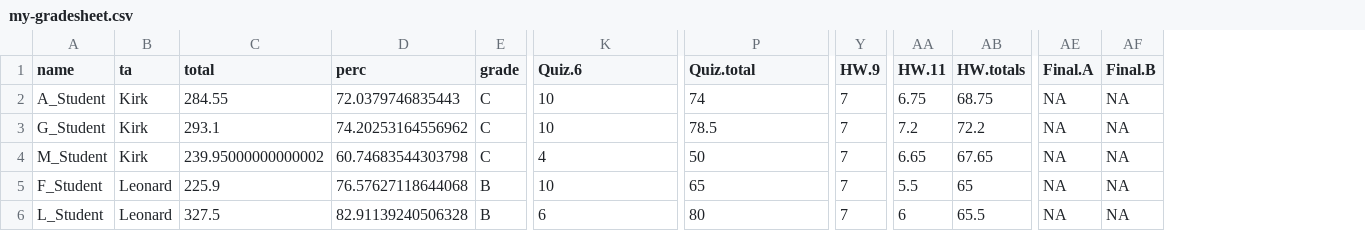
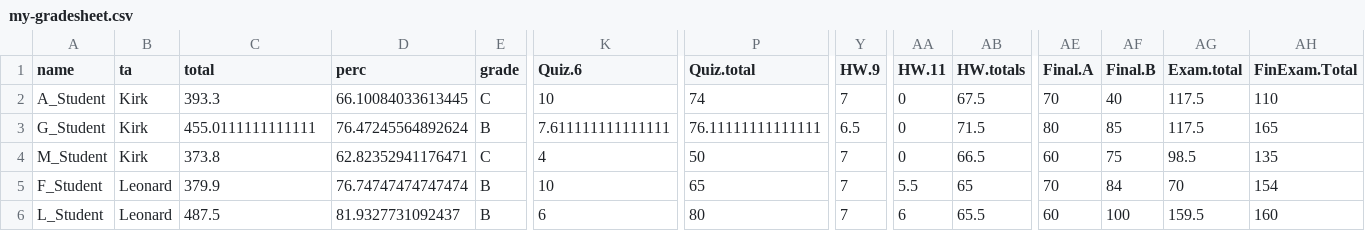
Before and after one commit to ledelaney/220bb-calculator, a CSV file: R/my-gradesheet.csv, drawn as a sheet; only a part is shown, gaps mark what is left out; the diff covers the shown part only; the diff names each change by its address in the sheet, - before the commit and + after, or states it on an @@ line.

```diff
--- a/R/my-gradesheet.csv
+++ b/R/my-gradesheet.csv
+column AG (Exam.total), rows 2-6: 117.5 | 117.5 | 98.5 | 70 | 159.5
+column AH (FinExam.Total), rows 2-6: 110 | 165 | 135 | 154 | 160
-C2 (total): 284.55
+C2 (total): 393.3
-D2 (perc): 72.0379746835443
+D2 (perc): 66.10084033613445
-AA2 (HW.11): 6.75
+AA2 (HW.11): 0
-AB2 (HW.totals): 68.75
+AB2 (HW.totals): 67.5
-AE2 (Final.A): NA
+AE2 (Final.A): 70
-AF2 (Final.B): NA
+AF2 (Final.B): 40
-C3 (total): 293.1
+C3 (total): 455.0111111111111
-D3 (perc): 74.20253164556962
+D3 (perc): 76.47245564892624
-E3 (grade): C
+E3 (grade): B
-K3 (Quiz.6): 10
+K3 (Quiz.6): 7.611111111111111
-P3 (Quiz.total): 78.5
+P3 (Quiz.total): 76.11111111111111
-Y3 (HW.9): 7
+Y3 (HW.9): 6.5
-AA3 (HW.11): 7.2
+AA3 (HW.11): 0
-AB3 (HW.totals): 72.2
+AB3 (HW.totals): 71.5
-AE3 (Final.A): NA
+AE3 (Final.A): 80
-AF3 (Final.B): NA
+AF3 (Final.B): 85
-C4 (total): 239.95000000000002
+C4 (total): 373.8
-D4 (perc): 60.74683544303798
+D4 (perc): 62.82352941176471
-AA4 (HW.11): 6.65
+AA4 (HW.11): 0
-AB4 (HW.totals): 67.65
+AB4 (HW.totals): 66.5
-AE4 (Final.A): NA
+AE4 (Final.A): 60
-AF4 (Final.B): NA
+AF4 (Final.B): 75
-C5 (total): 225.9
+C5 (total): 379.9
-D5 (perc): 76.57627118644068
+D5 (perc): 76.74747474747474
-AE5 (Final.A): NA
+AE5 (Final.A): 70
-AF5 (Final.B): NA
+AF5 (Final.B): 84
-C6 (total): 327.5
+C6 (total): 487.5
-D6 (perc): 82.91139240506328
+D6 (perc): 81.9327731092437
-AE6 (Final.A): NA
+AE6 (Final.A): 60
-AF6 (Final.B): NA
+AF6 (Final.B): 100
```
Also changed, not shown: 65 edited cells elsewhere in this file, 5 other files.
